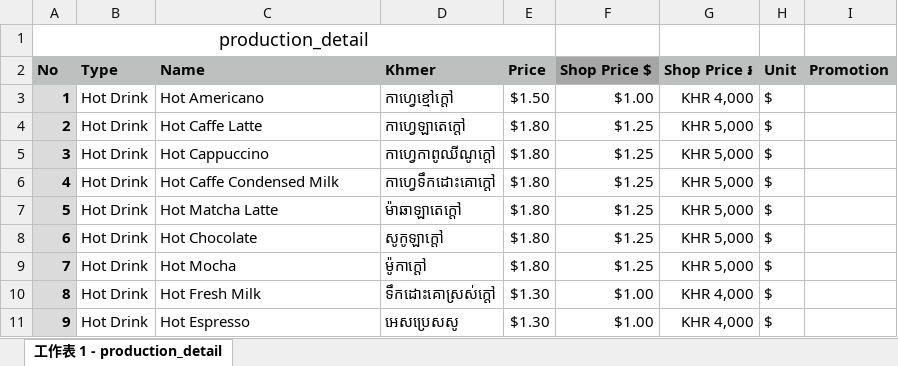
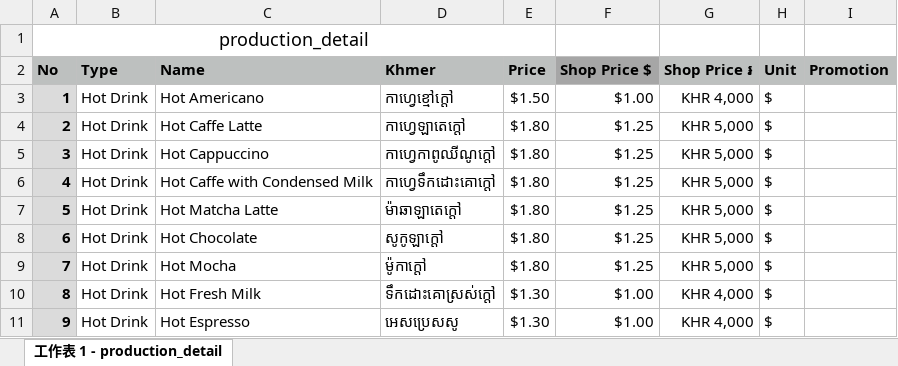
Before and after one commit to shun-chuanye/LATTE-LAB---Telegram, an Excel workbook: menu and price.xlsx, sheet 工作表 1 - production_detail, drawn as a sheet; only a part is shown; values as stored, in another font and other column widths than the file's, no borders; the diff names each change by its address in the sheet, - before the commit and + after, or states it on an @@ line.

```diff
--- a/menu and price.xlsx (sheet 工作表 1 - production_detail)
+++ b/menu and price.xlsx (sheet 工作表 1 - production_detail)
-C6 (Name): Hot Caffe Condensed Milk
+C6 (Name): Hot Caffe with Condensed Milk
```
